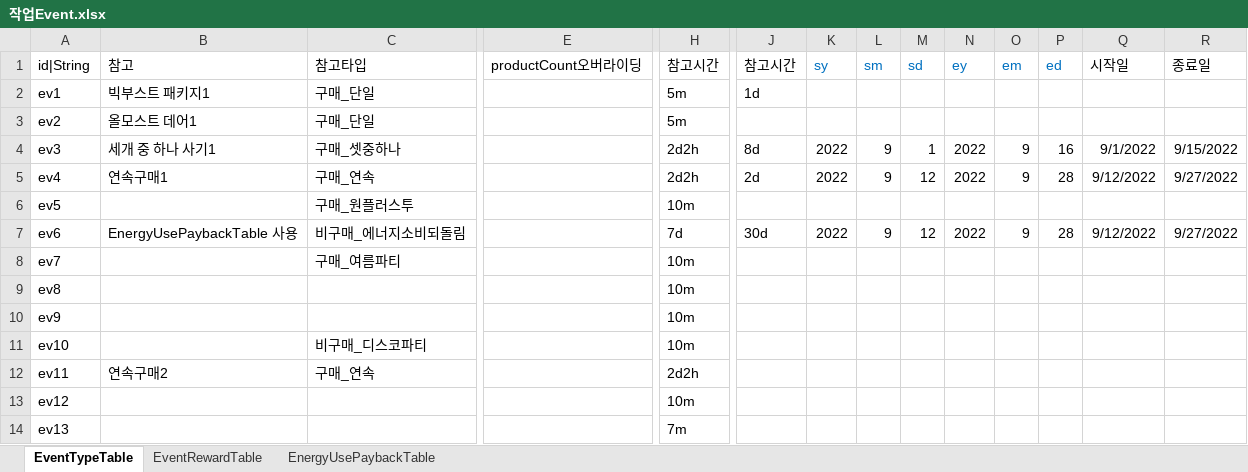
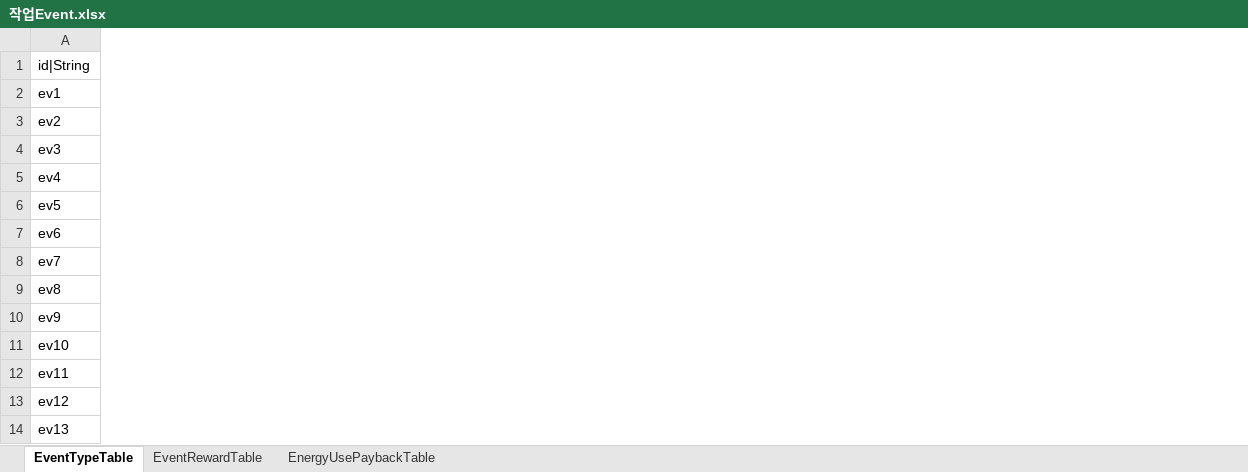
Before and after one commit to hayannal/ProjectNameless, an Excel workbook: Excel/작업Event.xlsx, sheet EventTypeTable, drawn as a sheet; only a part is shown, gaps mark what is left out; values as stored, in another font and other column widths than the file's, no borders; conditional formats not drawn; the diff covers the shown part only; the diff names each change by its address in the sheet, - before the commit and + after, or states it on an @@ line.

```diff
--- a/Excel/작업Event.xlsx (sheet EventTypeTable)
+++ b/Excel/작업Event.xlsx (sheet EventTypeTable)
@@ column B (참고) hidden, rows 2-12: 빅부스트 패키지1 | 올모스트 데어1 | 세개 중 하나 사기1 | 연속구매1 |  | EnergyUsePaybackTable 사용 |  |  |  |  | 연속구매2 @@
@@ column C (참고타입) hidden, rows 2-12: 구매_단일 | 구매_단일 | 구매_셋중하나 | 구매_연속 | 구매_원플러스투 | 비구매_에너지소비되돌림 | 구매_여름파티 |  |  | 비구매_디스코파티 | 구매_연속 @@
@@ column E (productCount오버라이딩) hidden, empty @@
@@ column H (참고시간) hidden, rows 2-14: 5m | 5m | 2d2h | 2d2h | 10m | 7d | 10m | 10m | 10m | 10m | 2d2h | 10m | 7m @@
@@ column J (참고시간) hidden, rows 2-7: 1d |  | 8d | 2d |  | 30d @@
@@ column K (sy) hidden, rows 4-7: 2022 | 2022 |  | 2022 @@
@@ column L (sm) hidden, rows 4-7: 9 | 9 |  | 9 @@
@@ column M (sd) hidden, rows 4-7: 1 | 12 |  | 12 @@
@@ column N (ey) hidden, rows 4-7: 2022 | 2022 |  | 2022 @@
@@ column O (em) hidden, rows 4-7: 9 | 9 |  | 9 @@
@@ column P (ed) hidden, rows 4-7: 16 | 28 |  | 28 @@
@@ column Q (시작일) hidden, rows 4-7: 9/1/2022 | 9/12/2022 |  | 9/12/2022 @@
@@ column R (종료일) hidden, rows 4-7: 9/15/2022 | 9/27/2022 |  | 9/27/2022 @@
```
Also changed, not shown: 9 removed columns and 1 edited cell elsewhere in this sheet, Excel/Event.xlsx, 1 other file.
